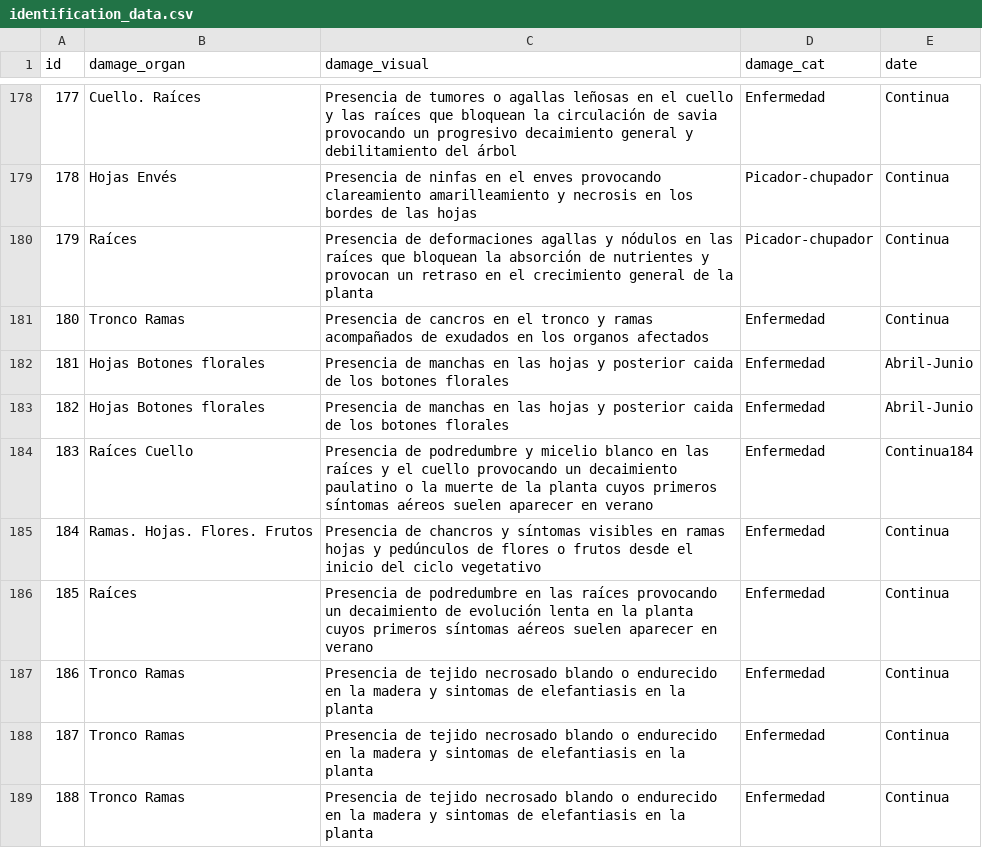
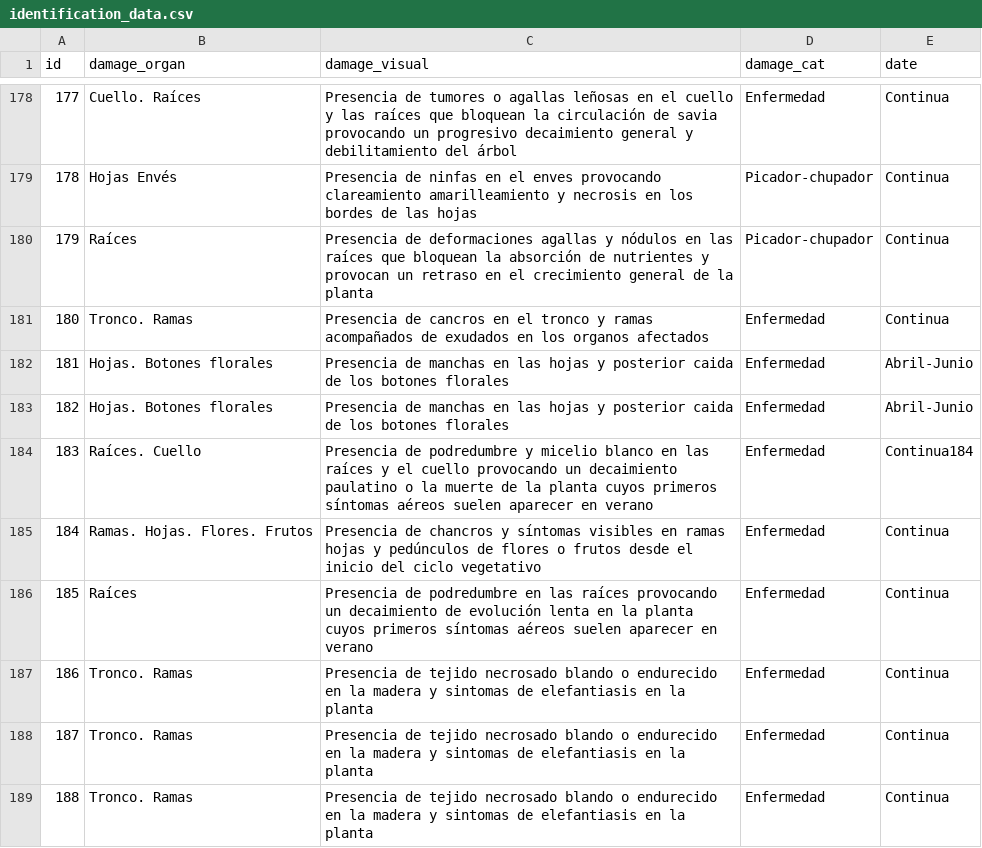
Before and after one commit to BioPabloCG/ipm_pest_identifier, a CSV file: Database/identification_data.csv, drawn as a sheet; only a part is shown, gaps mark what is left out.

Commit message:
format error fix

```diff
--- a/Database/identification_data.csv
+++ b/Database/identification_data.csv
@@ -180,10 +180,10 @@
 179;Raíces;Presencia de deformaciones agallas y nódulos en las raíces que bloquean la absorción de nutrientes y provocan un retraso en el crecimiento general de la planta;Picador-chupador;Continua
-180;Tronco Ramas;Presencia de cancros en el tronco y ramas acompañados de exudados en los organos afectados;Enfermedad;Continua
-181;Hojas Botones florales;Presencia de manchas en las hojas y posterior caida de los botones florales;Enfermedad;Abril-Junio
-182;Hojas Botones florales;Presencia de manchas en las hojas y posterior caida de los botones florales;Enfermedad;Abril-Junio
-183;Raíces Cuello;Presencia de podredumbre y micelio blanco en las raíces y el cuello provocando un decaimiento paulatino o la muerte de la planta cuyos primeros síntomas aéreos suelen aparecer en verano;Enfermedad;Continua184;
+180;Tronco. Ramas;Presencia de cancros en el tronco y ramas acompañados de exudados en los organos afectados;Enfermedad;Continua
+181;Hojas. Botones florales;Presencia de manchas en las hojas y posterior caida de los botones florales;Enfermedad;Abril-Junio
+182;Hojas. Botones florales;Presencia de manchas en las hojas y posterior caida de los botones florales;Enfermedad;Abril-Junio
+183;Raíces. Cuello;Presencia de podredumbre y micelio blanco en las raíces y el cuello provocando un decaimiento paulatino o la muerte de la planta cuyos primeros síntomas aéreos suelen aparecer en verano;Enfermedad;Continua184;
 184;Ramas. Hojas. Flores. Frutos;Presencia de chancros y síntomas visibles en ramas hojas y pedúnculos de flores o frutos desde el inicio del ciclo vegetativo;Enfermedad;Continua
 185;Raíces;Presencia de podredumbre en las raíces provocando un decaimiento de evolución lenta en la planta cuyos primeros síntomas aéreos suelen aparecer en verano;Enfermedad;Continua
-186;Tronco Ramas;Presencia de tejido necrosado blando o endurecido en la madera y sintomas de elefantiasis en la planta;Enfermedad;Continua
-187;Tronco Ramas;Presencia de tejido necrosado blando o endurecido en la madera y sintomas de elefantiasis en la planta;Enfermedad;Continua
-188;Tronco Ramas;Presencia de tejido necrosado blando o endurecido en la madera y sintomas de elefantiasis en la planta;Enfermedad;Continua
+186;Tronco. Ramas;Presencia de tejido necrosado blando o endurecido en la madera y sintomas de elefantiasis en la planta;Enfermedad;Continua
+187;Tronco. Ramas;Presencia de tejido necrosado blando o endurecido en la madera y sintomas de elefantiasis en la planta;Enfermedad;Continua
+188;Tronco. Ramas;Presencia de tejido necrosado blando o endurecido en la madera y sintomas de elefantiasis en la planta;Enfermedad;Continua
```
